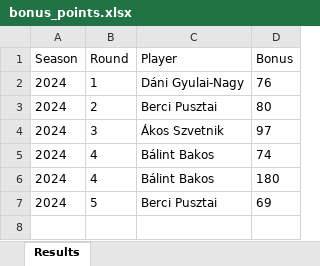
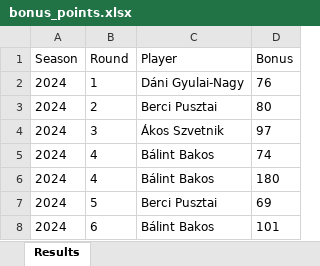
Before and after one commit to material1999/darts-statistics, an Excel workbook: bonus/bonus_points.xlsx, sheet Results, drawn as a sheet; values as stored, in another font and other column widths than the file's, no borders; the diff names each change by its address in the sheet, - before the commit and + after, or states it on an @@ line.

Commit message:
added round 6 with some bug fixes

```diff
--- a/bonus/bonus_points.xlsx (sheet Results)
+++ b/bonus/bonus_points.xlsx (sheet Results)
+row 8: 2024 | 6 | Bálint Bakos | 101
```
Also changed, not shown: 2 other files.
